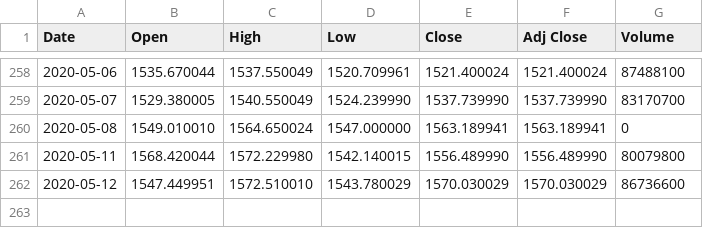
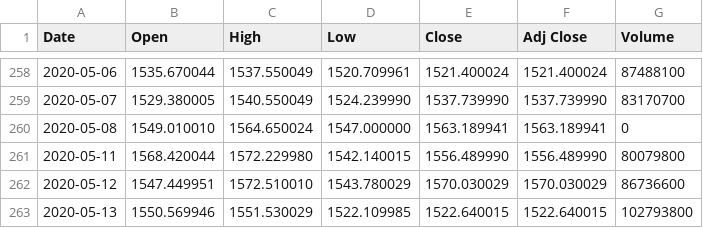
Before and after one commit to adamaltmejd/sse_cern, a CSV file: data/OMX30/OMX30.csv, drawn as a sheet; only a part is shown, gaps mark what is left out.

```diff
--- a/data/OMX30/OMX30.csv
+++ b/data/OMX30/OMX30.csv
@@ -262 +262,2 @@ Date,Open,High,Low,Close,Adj Close,Volume
 2020-05-12,1547.449951,1572.510010,1543.780029,1570.030029,1570.030029,86736600
+2020-05-13,1550.569946,1551.530029,1522.109985,1522.640015,1522.640015,102793800
```
Also changed, not shown: 4 other files.
